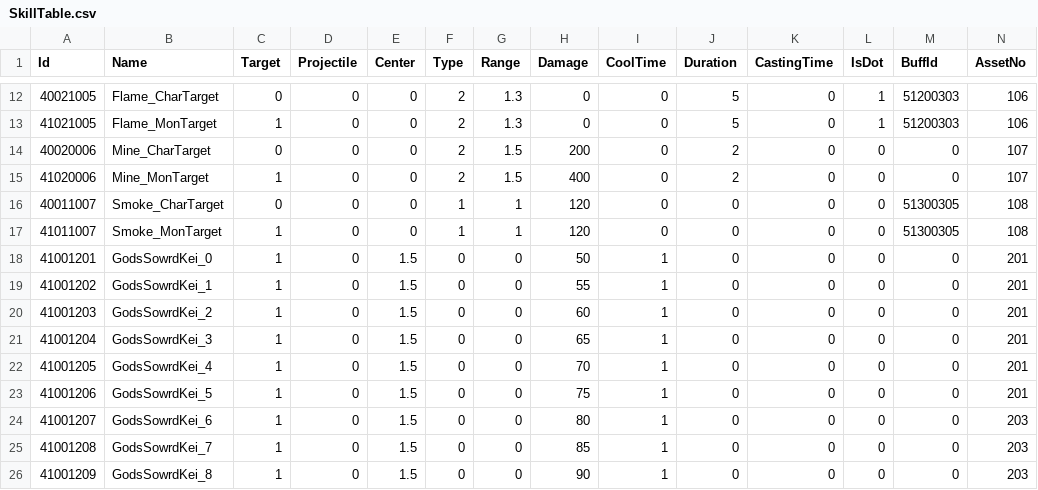
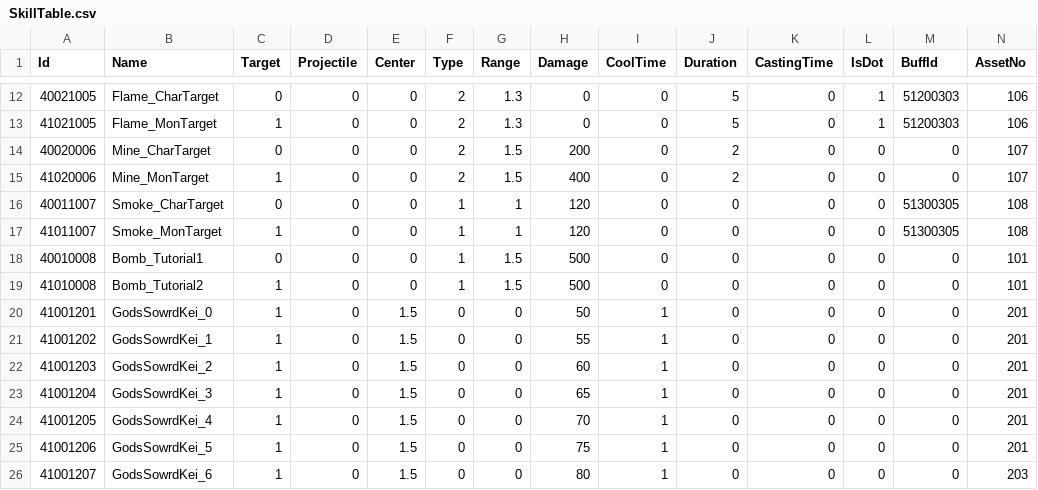
Before and after one commit to kun0530/FingerDefense, a CSV file: Assets/Resources_moved/DataTable/SkillTable.csv, drawn as a sheet; only a part is shown, gaps mark what is left out; the shorter side is filled out with more unchanged rows; the diff names each change by its address in the sheet, - before the commit and + after, or states it on an @@ line.

```diff
--- a/Assets/Resources_moved/DataTable/SkillTable.csv
+++ b/Assets/Resources_moved/DataTable/SkillTable.csv
+row 18: 40010008 | Bomb_Tutorial1 | 0 | 0 | 0 | 1 | 1.5 | 500 | 0 | 0 | 0 | 0 | 0 | 101
+row 19: 41010008 | Bomb_Tutorial2 | 1 | 0 | 0 | 1 | 1.5 | 500 | 0 | 0 | 0 | 0 | 0 | 101
```
Also changed, not shown: Assets/Resources_moved/DataTable/MonsterTable.csv, Assets/Resources_moved/DataTable/StageTable.csv.
